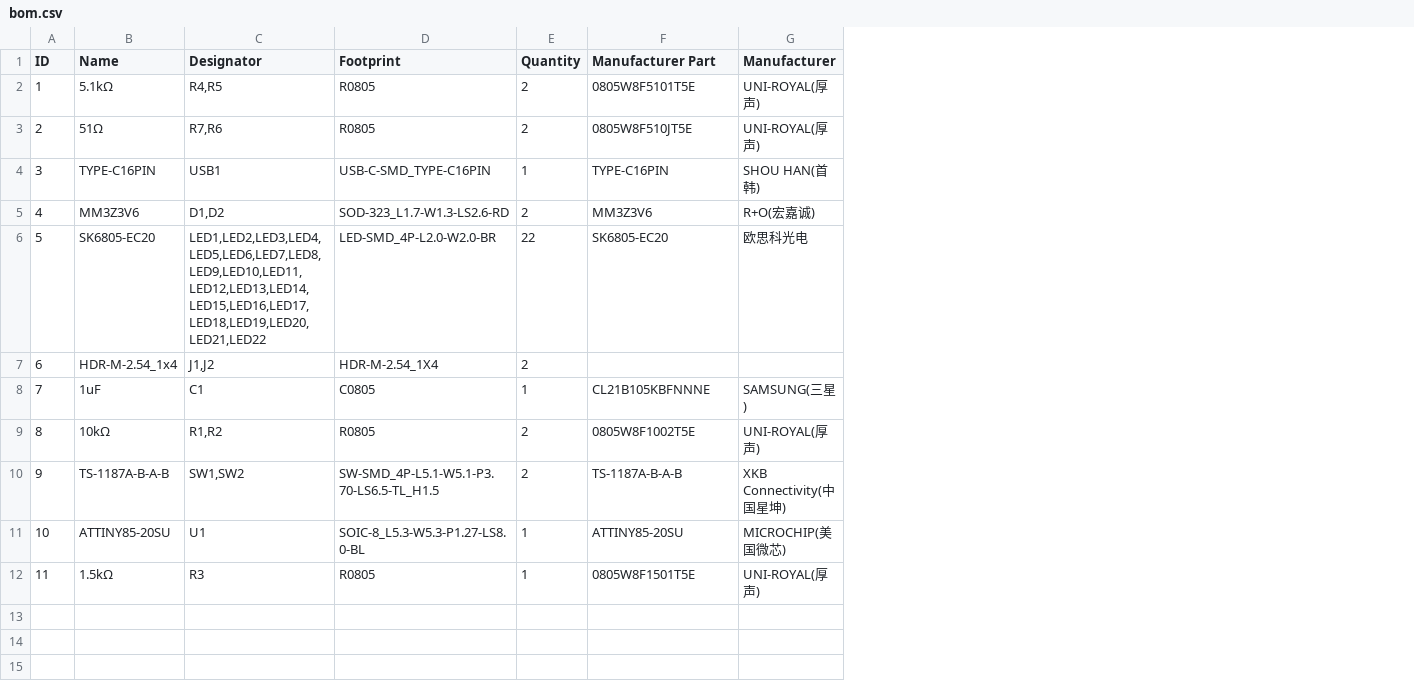
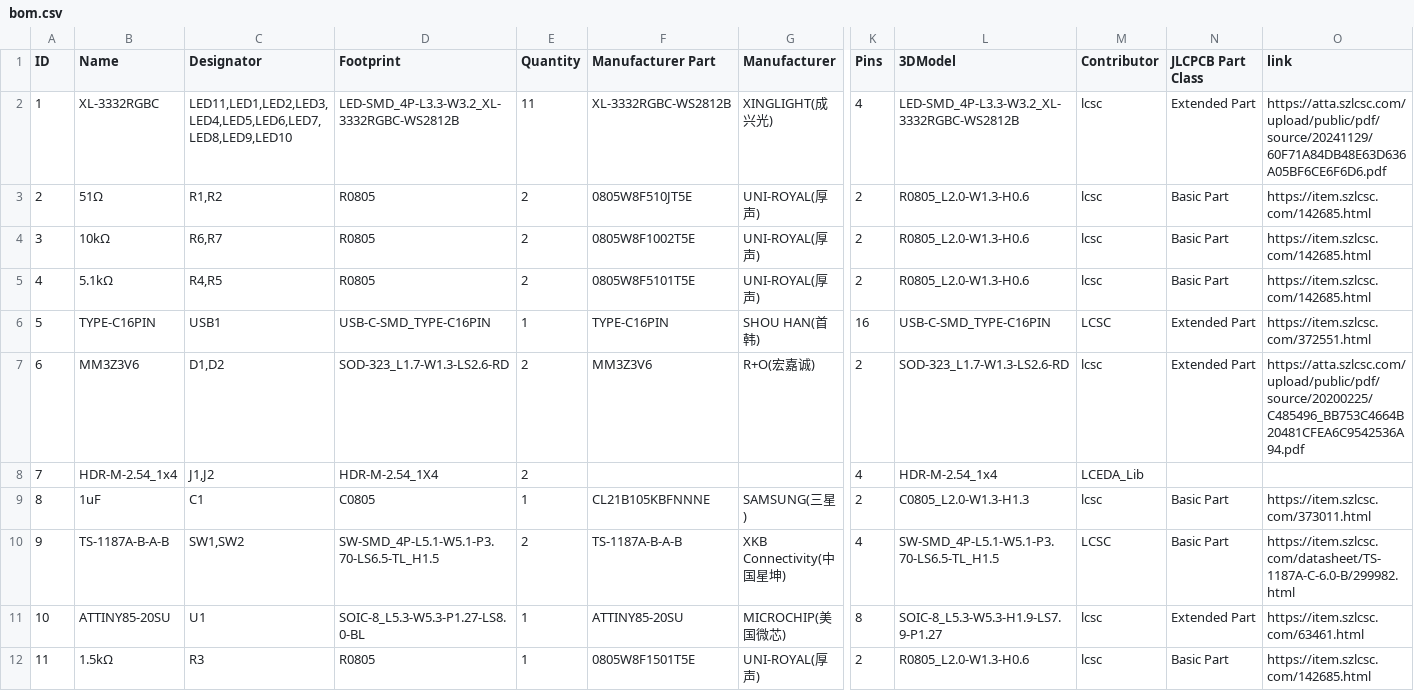
Before and after one commit to chieftain0/ValenTtiny, a CSV file: gerber/bom.csv, drawn as a sheet; only a part is shown, gaps mark what is left out; removed rows and columns are numbered as before the commit, all else as after; rows hold the shown columns only; the diff covers the shown part only; the diff names each change by its address in the sheet, - before the commit and + after, or states it on an @@ line.

```diff
--- a/gerber/bom.csv
+++ b/gerber/bom.csv
+column K (Pins), rows 2-3: 4 | 2; rows 6-12: 16 | 2 | 4 | 2 | 4 | 8 | 2
+column L (3DModel), rows 2-3: LED-SMD_4P-L3.3-W3.2_XL-3332RGBC-WS2812B | R0805_L2.0-W1.3-H0.6; rows 6-12: USB-C-SMD_TYPE-C16PIN | SOD-323_L1.7-W1.3-LS2.6-RD | HDR-M-2.54_1x4 | C0805_L2.0-W1.3-H1.3 | SW-SMD_4P-L5.1-W5.1-P3.70-LS6.5-TL_H1.5 | SOIC-8_L5.3-W5.3-H1.9-LS7.9-P1.27 | R0805_L2.0-W1.3-H0.6
+column M (Contributor), rows 2-3: lcsc | lcsc; rows 6-12: LCSC | lcsc | LCEDA_Lib | lcsc | LCSC | lcsc | lcsc
+column N (JLCPCB Part Class), rows 2-3: Extended Part | Basic Part; rows 6-12: Extended Part | Extended Part |  | Basic Part | Basic Part | Extended Part | Basic Part
+column O (link), rows 2-3: https://atta.szlcsc.com/upload/public/pdf/source/20241129/60F71A84DB48E63D636A05BF6CE6F6D6.pdf | https://item.szlcsc.com/142685.html; rows 6-12: https://item.szlcsc.com/372551.html | https://atta.szlcsc.com/upload/public/pdf/source/20200225/C485496_BB753C4664B20481CFEA6C9542536A94.pdf |  | https://item.szlcsc.com/373011.html | https://item.szlcsc.com/datasheet/TS-1187A-C-6.0-B/299982.html | https://item.szlcsc.com/63461.html | https://item.szlcsc.com/142685.html
-B2 (Name): 5.1kΩ
+B2 (Name): XL-3332RGBC
-C2 (Designator): R4,R5
+C2 (Designator): LED11,LED1,LED2,LED3,LED4,LED5,LED6,LED7,LED8,LED9,LED10
-D2 (Footprint): R0805
+D2 (Footprint): LED-SMD_4P-L3.3-W3.2_XL-3332RGBC-WS2812B
-E2 (Quantity): 2
+E2 (Quantity): 11
-F2 (Manufacturer Part): 0805W8F5101T5E
+F2 (Manufacturer Part): XL-3332RGBC-WS2812B
-G2 (Manufacturer): UNI-ROYAL(厚声)
+G2 (Manufacturer): XINGLIGHT(成兴光)
-C3 (Designator): R7,R6
+C3 (Designator): R1,R2
+row 4: 3 | 10kΩ | R6,R7 | R0805 | 2 | 0805W8F1002T5E | UNI-ROYAL(厚声) | 2 | R0805_L2.0-W1.3-H0.6 | lcsc | Basic Part | https://item.szlcsc.com/142685.html
+row 5: 4 | 5.1kΩ | R4,R5 | R0805 | 2 | 0805W8F5101T5E | UNI-ROYAL(厚声) | 2 | R0805_L2.0-W1.3-H0.6 | lcsc | Basic Part | https://item.szlcsc.com/142685.html
-A6 (ID): 3
+A6 (ID): 5
-A7 (ID): 4
+A7 (ID): 6
-row 6: 5 | SK6805-EC20 | LED1,LED2,LED3,LED4,LED5,LED6,LED7,LED8,LED9,LED10,LED11,LED12,LED13,LED14,LED15,LED16,LED17,LED18,LED19,LED20,LED21,LED22 | LED-SMD_4P-L2.0-W2.0-BR | 22 | SK6805-EC20 | 欧思科光电
-A8 (ID): 6
+A8 (ID): 7
-A9 (ID): 7
+A9 (ID): 8
-row 9: 8 | 10kΩ | R1,R2 | R0805 | 2 | 0805W8F1002T5E | UNI-ROYAL(厚声)
```
Also changed, not shown: 2 edited cells elsewhere in this file, gerber/pp.csv, 3 other files.
